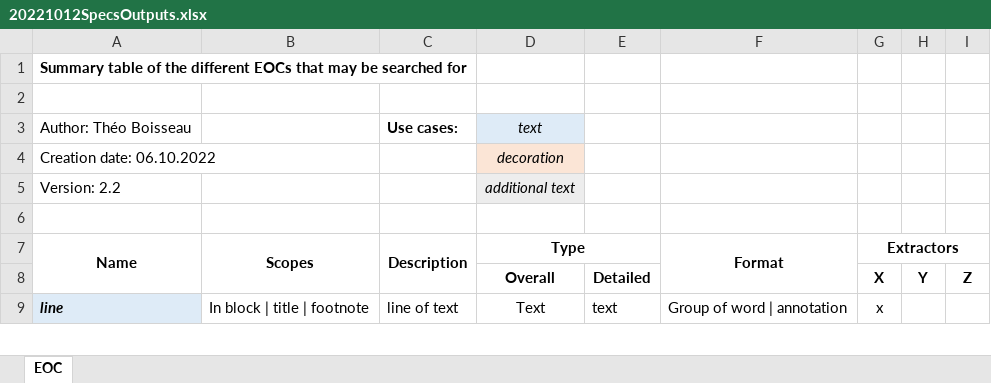
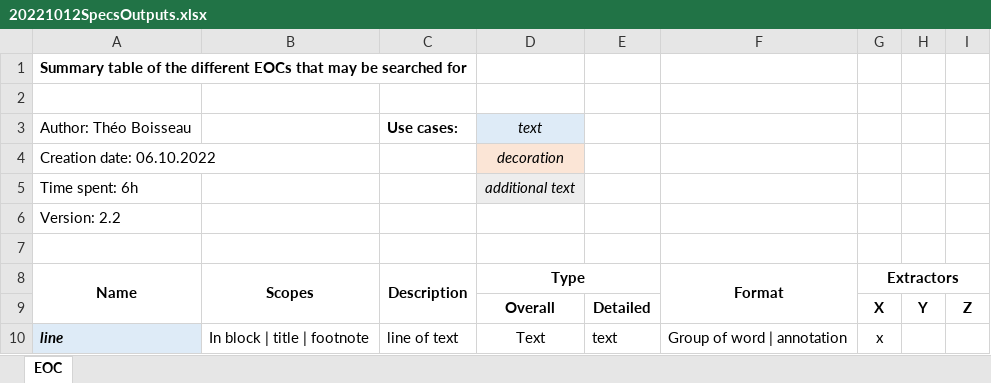
Before and after one commit to theoboiss/deep-agora-doc, an Excel workbook: Deliverables/20221012SpecsOutputs.xlsx, sheet EOC, drawn as a sheet; only a part is shown; values as stored, in another font and other column widths than the file's, no borders; addresses are those after the commit; the diff names each change by its address in the sheet, - before the commit and + after, or states it on an @@ line.

Commit message:
Added Time spent

```diff
--- a/Deliverables/20221012SpecsOutputs.xlsx (sheet EOC)
+++ b/Deliverables/20221012SpecsOutputs.xlsx (sheet EOC)
+row 5: Time spent: 6h |  |  | additional text
-D6 (Type): additional text
+D6 (Type): (empty)
-D6 fill: #EDEDED
+D6 fill: none
```
Also changed, not shown: 5 other files.
